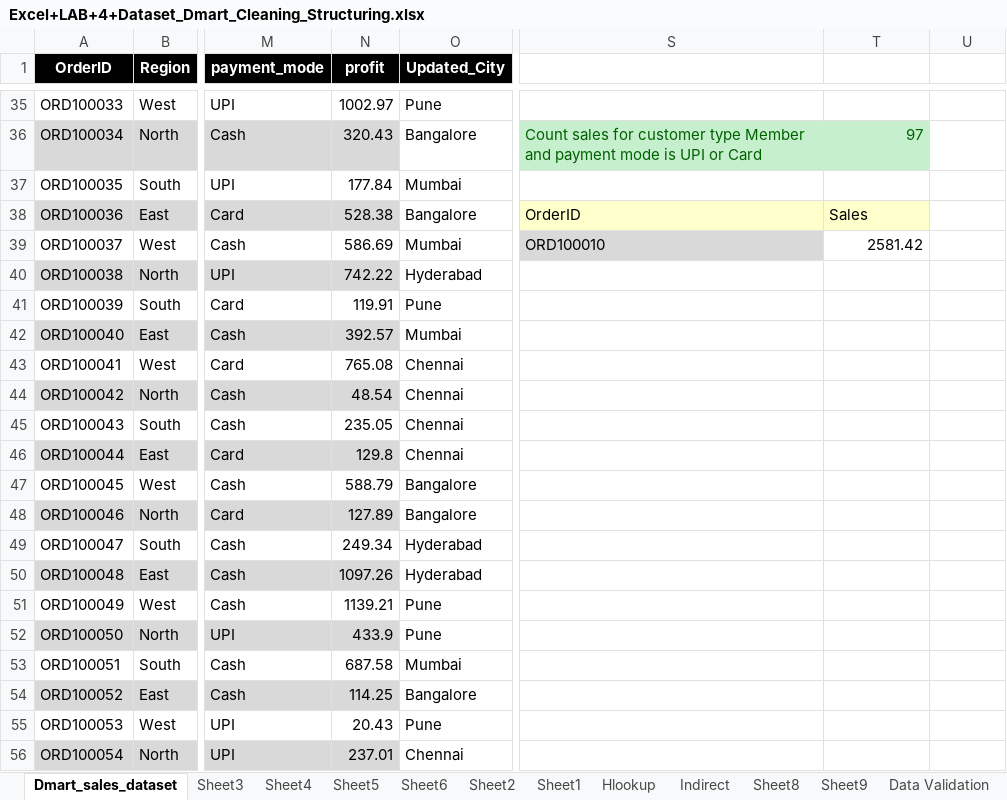
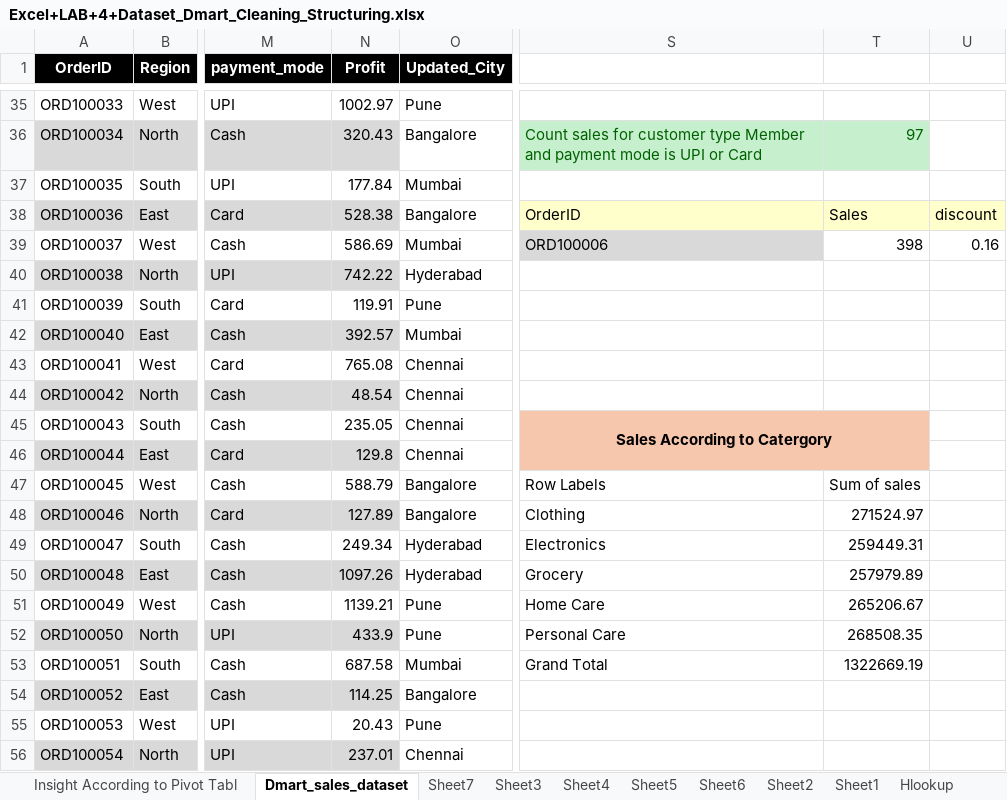
Before and after one commit to sarthakkamble001/DmartSalesAnalysis, an Excel workbook: Excel+LAB+4+Dataset_Dmart_Cleaning_Structuring.xlsx, sheet Dmart_sales_dataset, drawn as a sheet; only a part is shown, gaps mark what is left out; values as stored, in another font and other column widths than the file's, no borders; charts and pictures and table styles not drawn; the diff names each change by its address in the sheet, - before the commit and + after, or states it on an @@ line.

Commit message:
Pivot tables and Charts

```diff
--- a/Excel+LAB+4+Dataset_Dmart_Cleaning_Structuring.xlsx (sheet Dmart_sales_dataset)
+++ b/Excel+LAB+4+Dataset_Dmart_Cleaning_Structuring.xlsx (sheet Dmart_sales_dataset)
+sheet tab: Insight According to Pivot Tabl
+sheet tab: Sheet7
-N1: profit
+N1: Profit
-U38: (empty)
+U38: discount
-U38 fill: none
+U38 fill: #FFFFCC
-S39: ORD100010
+S39: ORD100006
-T39: 2581.42
+T39: 398
-U39: (empty)
+U39: 0.16
-S45: (empty)
+S45: Sales According to Catergory
-S45:T46 fill: none
+S45:T46 fill: #F6C6AD
+S45:T46 merged
-S47: (empty)
+S47: Row Labels
-T47: (empty)
+T47: Sum of sales
-S48: (empty)
+S48: Clothing
-T48: (empty)
+T48: 271524.97
-S49: (empty)
+S49: Electronics
-T49: (empty)
+T49: 259449.31
-S50: (empty)
+S50: Grocery
-T50: (empty)
+T50: 257979.89
-S51: (empty)
+S51: Home Care
-T51: (empty)
+T51: 265206.67
-S52: (empty)
+S52: Personal Care
-T52: (empty)
+T52: 268508.35
-S53: (empty)
+S53: Grand Total
-T53: (empty)
+T53: 1322669.19
```
Also changed, not shown: charts or pictures, 1 other file.
